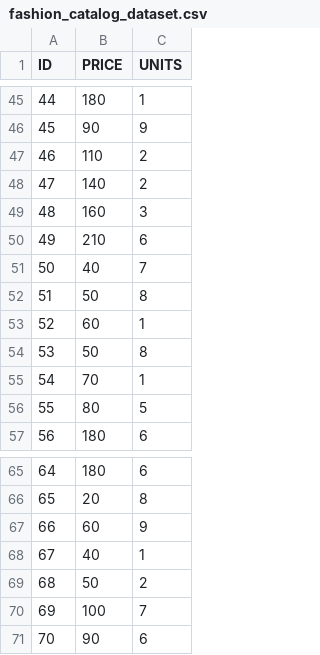
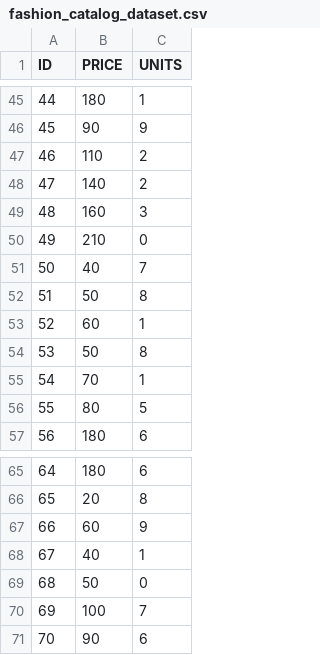
Before and after one commit to mtoscano84/genai-fashionmatch, a CSV file: data/fashion_catalog_dataset.csv, drawn as a sheet; only a part is shown, gaps mark what is left out.

Commit message:
Add files via upload

```diff
--- a/data/fashion_catalog_dataset.csv
+++ b/data/fashion_catalog_dataset.csv
@@ -49,3 +49,3 @@ ID,PRICE,UNITS
 48,160,3
-49,210,6
+49,210,0
 50,40,7
@@ -68,3 +68,3 @@ ID,PRICE,UNITS
 67,40,1
-68,50,2
+68,50,0
 69,100,7
```
